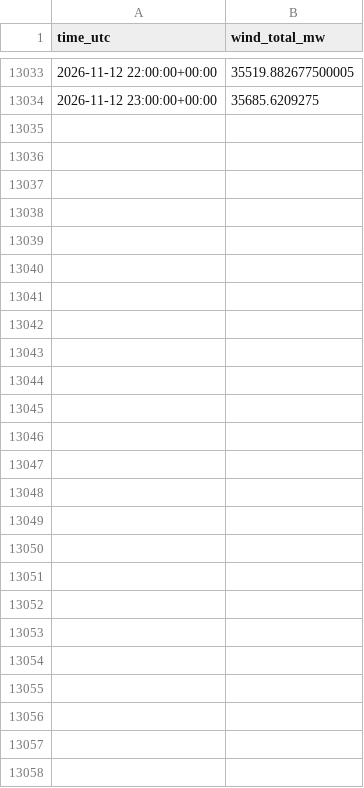
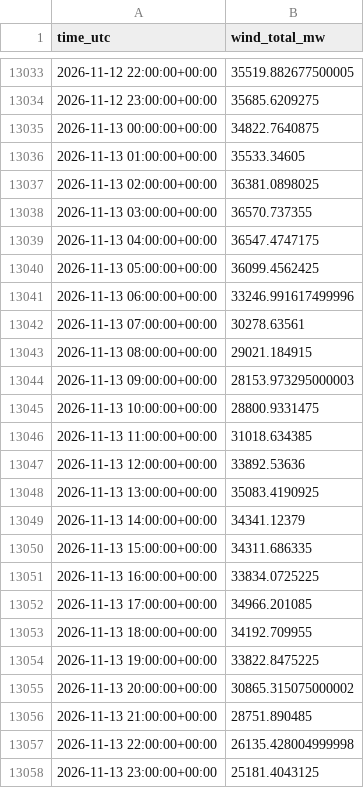
Before and after one commit to Kaif-077/German_Wind_Live, a CSV file: history/actual_wind.csv, drawn as a sheet; only a part is shown, gaps mark what is left out.

```diff
--- a/history/actual_wind.csv
+++ b/history/actual_wind.csv
@@ -13034 +13034,25 @@ time_utc,wind_total_mw
 2026-11-12 23:00:00+00:00,35685.6209275
+2026-11-13 00:00:00+00:00,34822.7640875
+2026-11-13 01:00:00+00:00,35533.34605
+2026-11-13 02:00:00+00:00,36381.0898025
+2026-11-13 03:00:00+00:00,36570.737355
+2026-11-13 04:00:00+00:00,36547.4747175
+2026-11-13 05:00:00+00:00,36099.4562425
+2026-11-13 06:00:00+00:00,33246.991617499996
+2026-11-13 07:00:00+00:00,30278.63561
+2026-11-13 08:00:00+00:00,29021.184915
+2026-11-13 09:00:00+00:00,28153.973295000003
+2026-11-13 10:00:00+00:00,28800.9331475
+2026-11-13 11:00:00+00:00,31018.634385
+2026-11-13 12:00:00+00:00,33892.53636
+2026-11-13 13:00:00+00:00,35083.4190925
+2026-11-13 14:00:00+00:00,34341.12379
+2026-11-13 15:00:00+00:00,34311.686335
+2026-11-13 16:00:00+00:00,33834.0725225
+2026-11-13 17:00:00+00:00,34966.201085
+2026-11-13 18:00:00+00:00,34192.709955
+2026-11-13 19:00:00+00:00,33822.8475225
+2026-11-13 20:00:00+00:00,30865.315075000002
+2026-11-13 21:00:00+00:00,28751.890485
+2026-11-13 22:00:00+00:00,26135.428004999998
+2026-11-13 23:00:00+00:00,25181.4043125
```
Also changed, not shown: logs/entsoe_availability.csv, scoreboard.csv, 1 other file.
